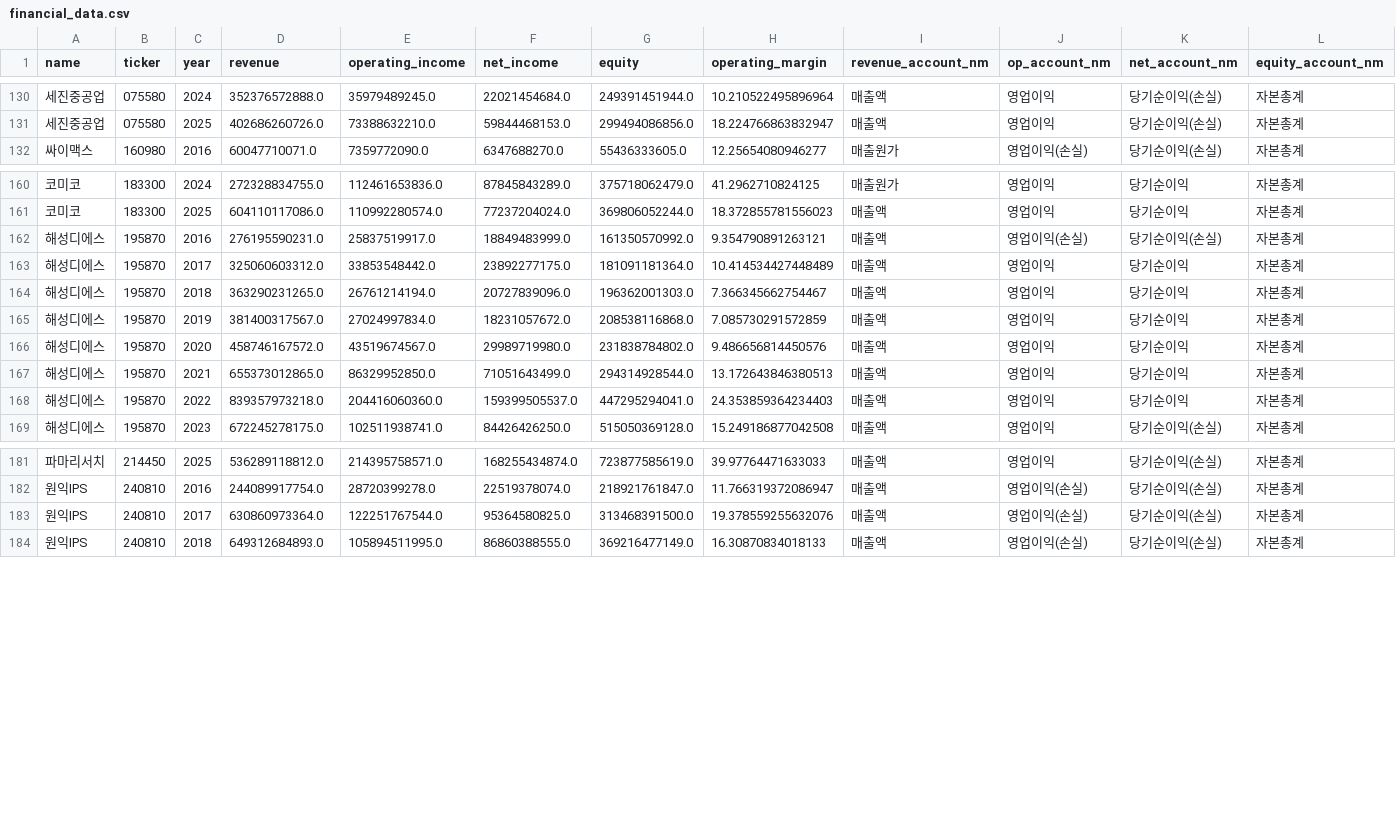
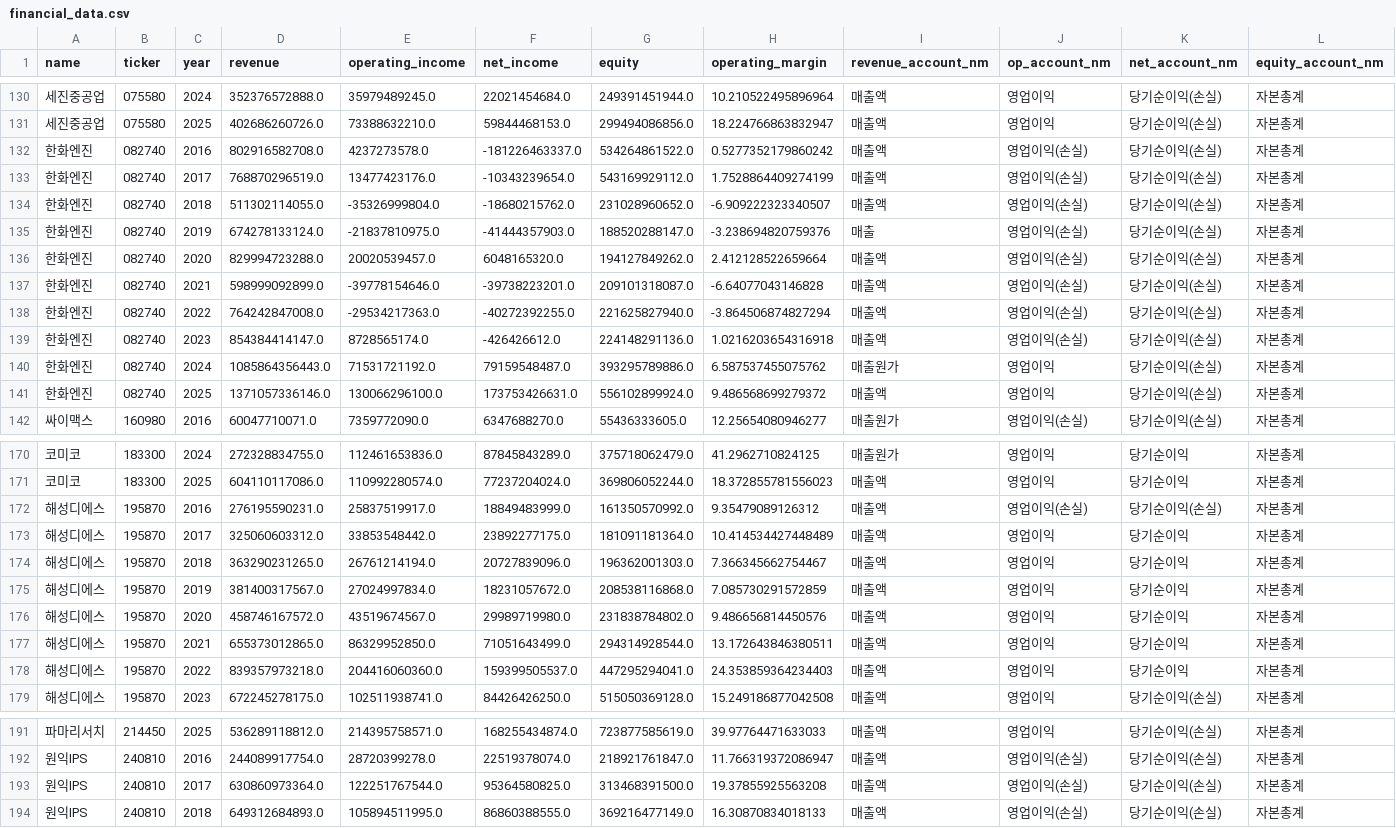
Before and after one commit to firestory119-hub/POR-Hunting, a CSV file: data/financial_data.csv, drawn as a sheet; only a part is shown, gaps mark what is left out; addresses are those after the commit; rows hold the shown columns only; the diff names each change by its address in the sheet, - before the commit and + after, or states it on an @@ line.

```diff
--- a/data/financial_data.csv
+++ b/data/financial_data.csv
+row 132: 한화엔진 | 082740 | 2016 | 802916582708.0 | 4237273578.0 | -181226463337.0 | 534264861522.0 | 0.5277352179860242 | 매출액 | 영업이익(손실) | 당기순이익(손실) | 자본총계
+row 133: 한화엔진 | 082740 | 2017 | 768870296519.0 | 13477423176.0 | -10343239654.0 | 543169929112.0 | 1.7528864409274199 | 매출액 | 영업이익(손실) | 당기순이익(손실) | 자본총계
+row 134: 한화엔진 | 082740 | 2018 | 511302114055.0 | -35326999804.0 | -18680215762.0 | 231028960652.0 | -6.909222323340507 | 매출액 | 영업이익(손실) | 당기순이익(손실) | 자본총계
+row 135: 한화엔진 | 082740 | 2019 | 674278133124.0 | -21837810975.0 | -41444357903.0 | 188520288147.0 | -3.238694820759376 | 매출 | 영업이익(손실) | 당기순이익(손실) | 자본총계
+row 136: 한화엔진 | 082740 | 2020 | 829994723288.0 | 20020539457.0 | 6048165320.0 | 194127849262.0 | 2.412128522659664 | 매출액 | 영업이익(손실) | 당기순이익(손실) | 자본총계
+row 137: 한화엔진 | 082740 | 2021 | 598999092899.0 | -39778154646.0 | -39738223201.0 | 209101318087.0 | -6.64077043146828 | 매출액 | 영업이익(손실) | 당기순이익(손실) | 자본총계
+row 138: 한화엔진 | 082740 | 2022 | 764242847008.0 | -29534217363.0 | -40272392255.0 | 221625827940.0 | -3.864506874827294 | 매출액 | 영업이익(손실) | 당기순이익(손실) | 자본총계
+row 139: 한화엔진 | 082740 | 2023 | 854384414147.0 | 8728565174.0 | -426426612.0 | 224148291136.0 | 1.0216203654316918 | 매출액 | 영업이익(손실) | 당기순이익(손실) | 자본총계
+row 140: 한화엔진 | 082740 | 2024 | 1085864356443.0 | 71531721192.0 | 79159548487.0 | 393295789886.0 | 6.587537455075762 | 매출원가 | 영업이익 | 당기순이익(손실) | 자본총계
+row 141: 한화엔진 | 082740 | 2025 | 1371057336146.0 | 130066296100.0 | 173753426631.0 | 556102899924.0 | 9.486568699279372 | 매출액 | 영업이익 | 당기순이익(손실) | 자본총계
-H172 (operating_margin): 9.354790891263121
+H172 (operating_margin): 9.35479089126312
-H177 (operating_margin): 13.172643846380513
+H177 (operating_margin): 13.172643846380511
-H193 (operating_margin): 19.378559255632076
+H193 (operating_margin): 19.37855925563208
```
Also changed, not shown: 1 other file.
